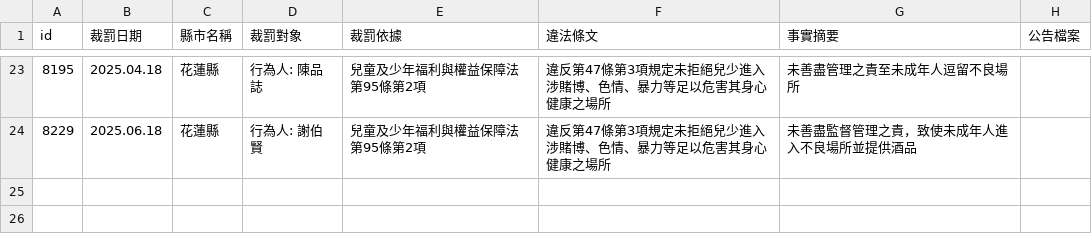
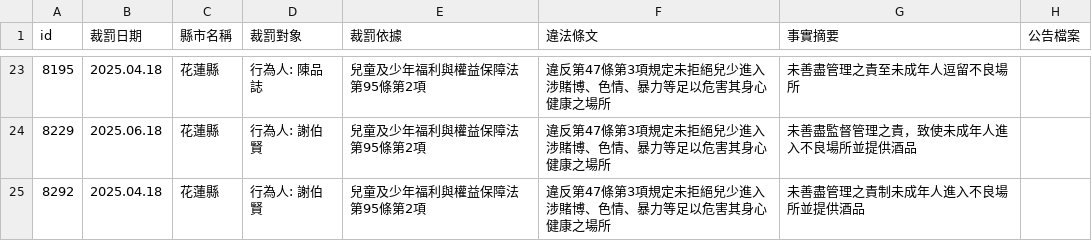
Before and after one commit to kiang/crc.sfaa.gov.tw, a CSV file: data/花蓮縣.csv, drawn as a sheet; only a part is shown, gaps mark what is left out.

```diff
--- a/data/花蓮縣.csv
+++ b/data/花蓮縣.csv
@@ -24 +24,2 @@ id,裁罰日期,縣市名稱,裁罰對象,裁罰依據,違法條文,事實摘要
 8229,2025.06.18,花蓮縣,"行為人: 謝伯賢",兒童及少年福利與權益保障法第95條第2項,違反第47條第3項規定未拒絕兒少進入涉賭博、色情、暴力等足以危害其身心健康之場所,未善盡監督管理之責，致使未成年人進入不良場所並提供酒品,
+8292,2025.04.18,花蓮縣,"行為人: 謝伯賢",兒童及少年福利與權益保障法第95條第2項,違反第47條第3項規定未拒絕兒少進入涉賭博、色情、暴力等足以危害其身心健康之場所,未善盡管理之責制未成年人進入不良場所並提供酒品,
```
Also changed, not shown: 2 other files.
